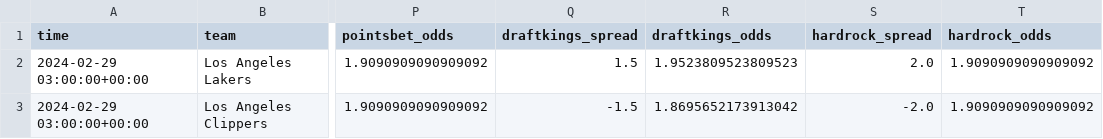
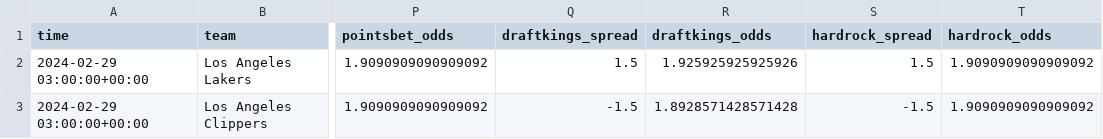
Before and after one commit to Donalcon/reverse_line_movement, a CSV file: nba_spread_df.csv, drawn as a sheet; only a part is shown, gaps mark what is left out; the diff names each change by its address in the sheet, - before the commit and + after, or states it on an @@ line.

```diff
--- a/nba_spread_df.csv
+++ b/nba_spread_df.csv
-R2 (draftkings_odds): 1.9523809523809523
+R2 (draftkings_odds): 1.925925925925926
-S2 (hardrock_spread): 2.0
+S2 (hardrock_spread): 1.5
-R3 (draftkings_odds): 1.8695652173913042
+R3 (draftkings_odds): 1.8928571428571428
-S3 (hardrock_spread): -2.0
+S3 (hardrock_spread): -1.5
```
Also changed, not shown: nba_total_df.csv.
